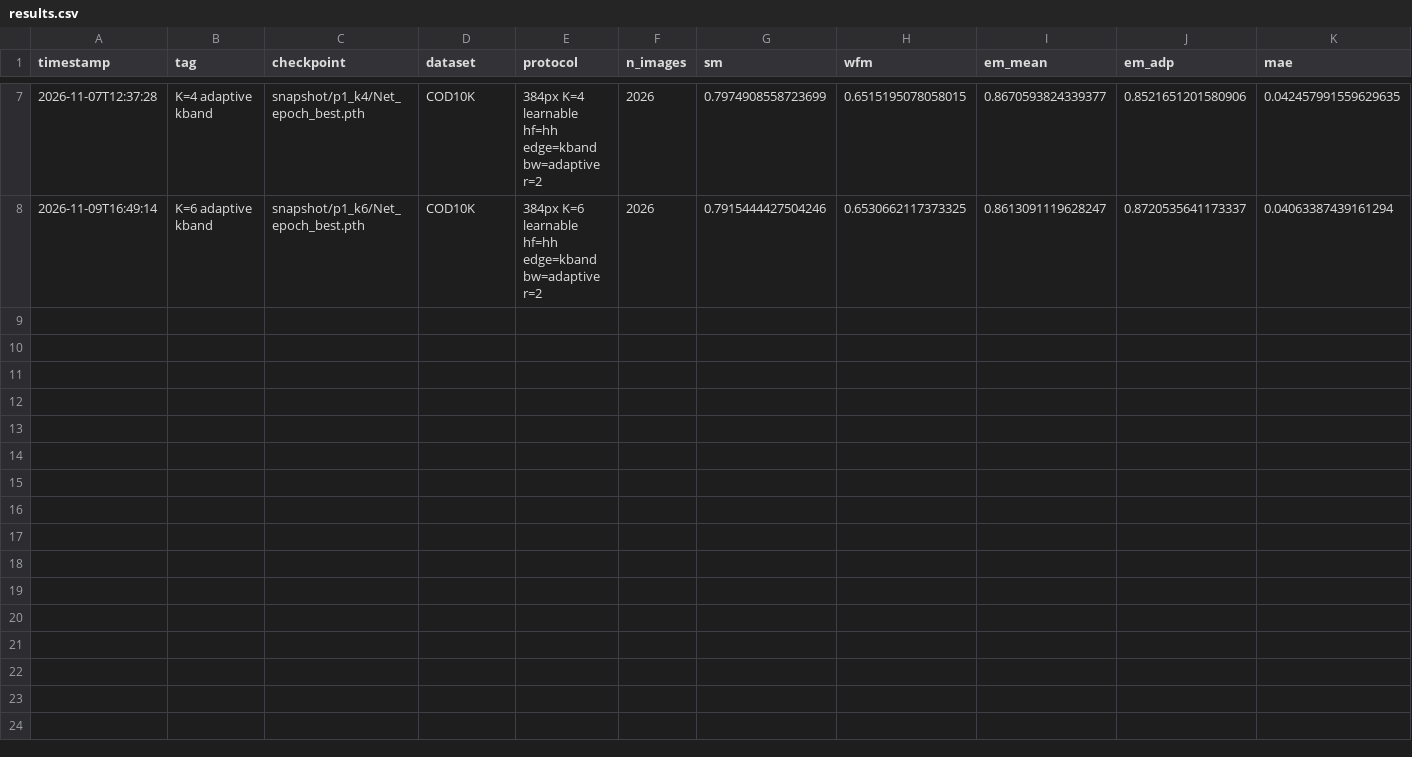
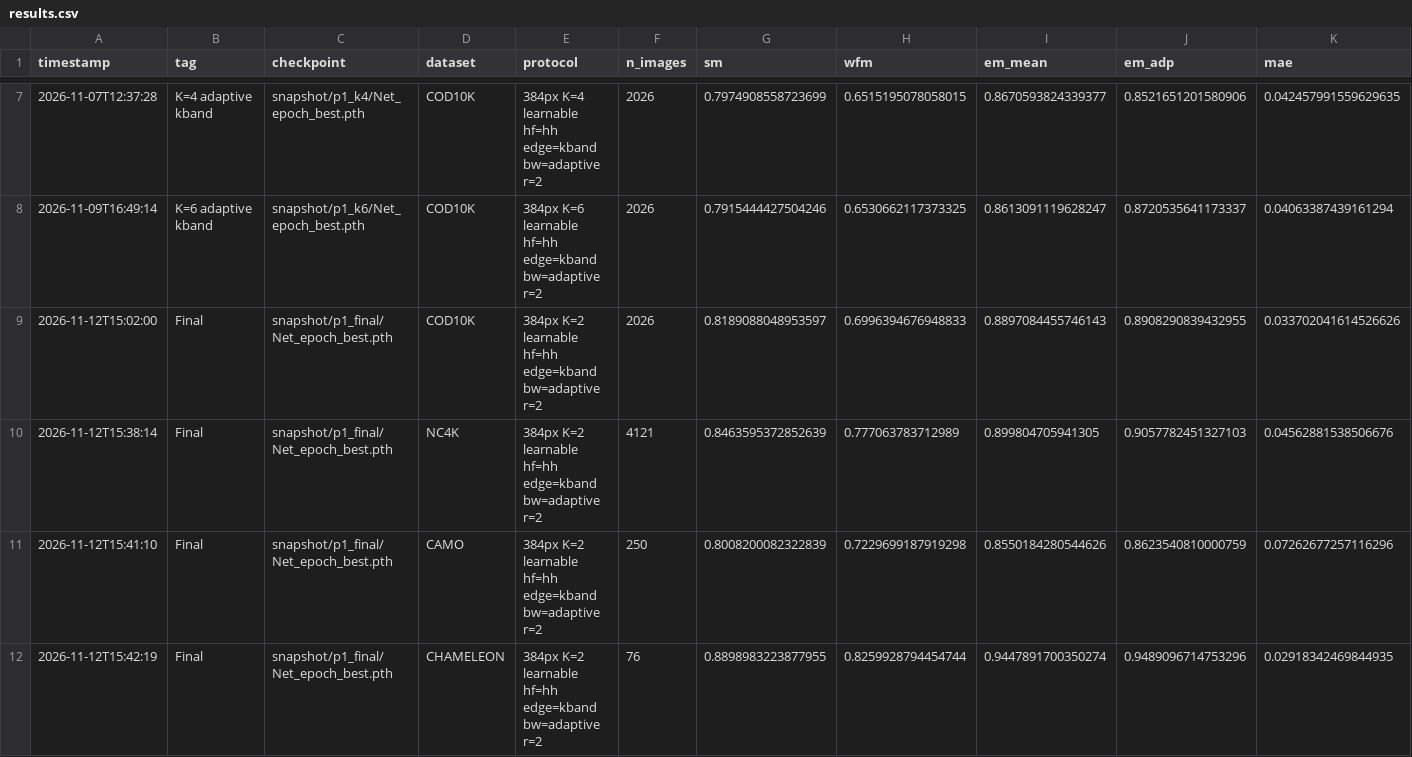
Before and after one commit to harsith1410/CAMO, a CSV file: results/results.csv, drawn as a sheet; only a part is shown, gaps mark what is left out; rows hold the shown columns only; the diff names each change by its address in the sheet, - before the commit and + after, or states it on an @@ line.

```diff
--- a/results/results.csv
+++ b/results/results.csv
+row 9: 2026-11-12T15:02:00 | Final | snapshot/p1_final/Net_epoch_best.pth | COD10K | 384px K=2 learnable hf=hh edge=kband bw=adaptive r=2 | 2026 | 0.8189088048953597 | 0.6996394676948833 | 0.8897084455746143 | 0.8908290839432955 | 0.033702041614526626
+row 10: 2026-11-12T15:38:14 | Final | snapshot/p1_final/Net_epoch_best.pth | NC4K | 384px K=2 learnable hf=hh edge=kband bw=adaptive r=2 | 4121 | 0.8463595372852639 | 0.777063783712989 | 0.899804705941305 | 0.9057782451327103 | 0.04562881538506676
+row 11: 2026-11-12T15:41:10 | Final | snapshot/p1_final/Net_epoch_best.pth | CAMO | 384px K=2 learnable hf=hh edge=kband bw=adaptive r=2 | 250 | 0.8008200082322839 | 0.7229699187919298 | 0.8550184280544626 | 0.8623540810000759 | 0.07262677257116296
+row 12: 2026-11-12T15:42:19 | Final | snapshot/p1_final/Net_epoch_best.pth | CHAMELEON | 384px K=2 learnable hf=hh edge=kband bw=adaptive r=2 | 76 | 0.8898983223877955 | 0.8259928794454744 | 0.9447891700350274 | 0.9489096714753296 | 0.02918342469844935
```
Also changed, not shown: 4 other files.
